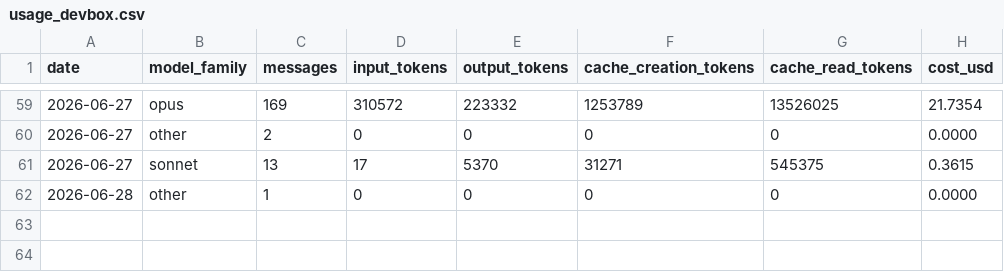
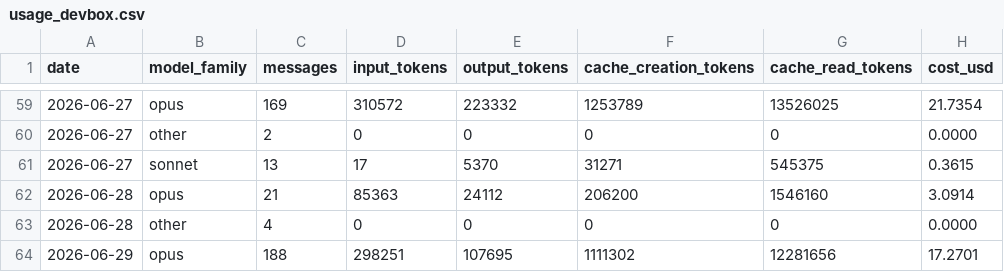
Before and after one commit to mitch-zink/mitch-zink, a CSV file: data/usage_devbox.csv, drawn as a sheet; only a part is shown, gaps mark what is left out.

Commit message:
chore: refresh claude-spend chart (devbox)

```diff
--- a/data/usage_devbox.csv
+++ b/data/usage_devbox.csv
@@ -61,2 +61,4 @@ date,model_family,messages,input_tokens,output_tokens,cache_creation_tokens,cach
 2026-06-27,sonnet,13,17,5370,31271,545375,0.3615
-2026-06-28,other,1,0,0,0,0,0.0000
+2026-06-28,opus,21,85363,24112,206200,1546160,3.0914
+2026-06-28,other,4,0,0,0,0,0.0000
+2026-06-29,opus,188,298251,107695,1111302,12281656,17.2701
```
Also changed, not shown: 2 other files.
